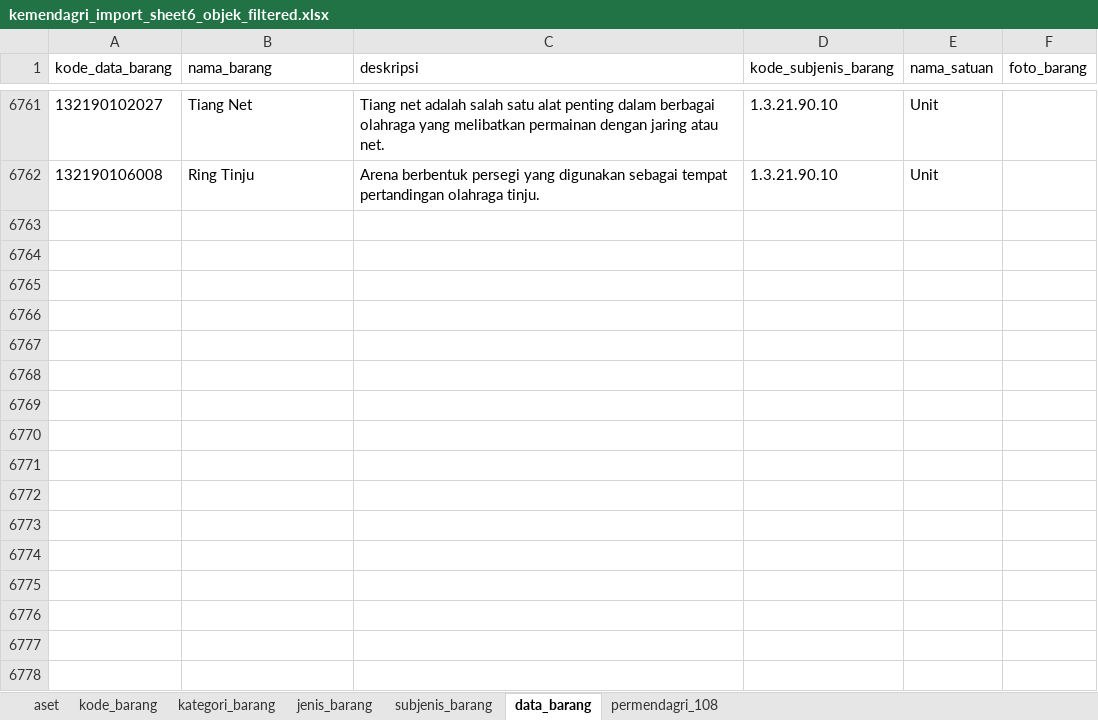
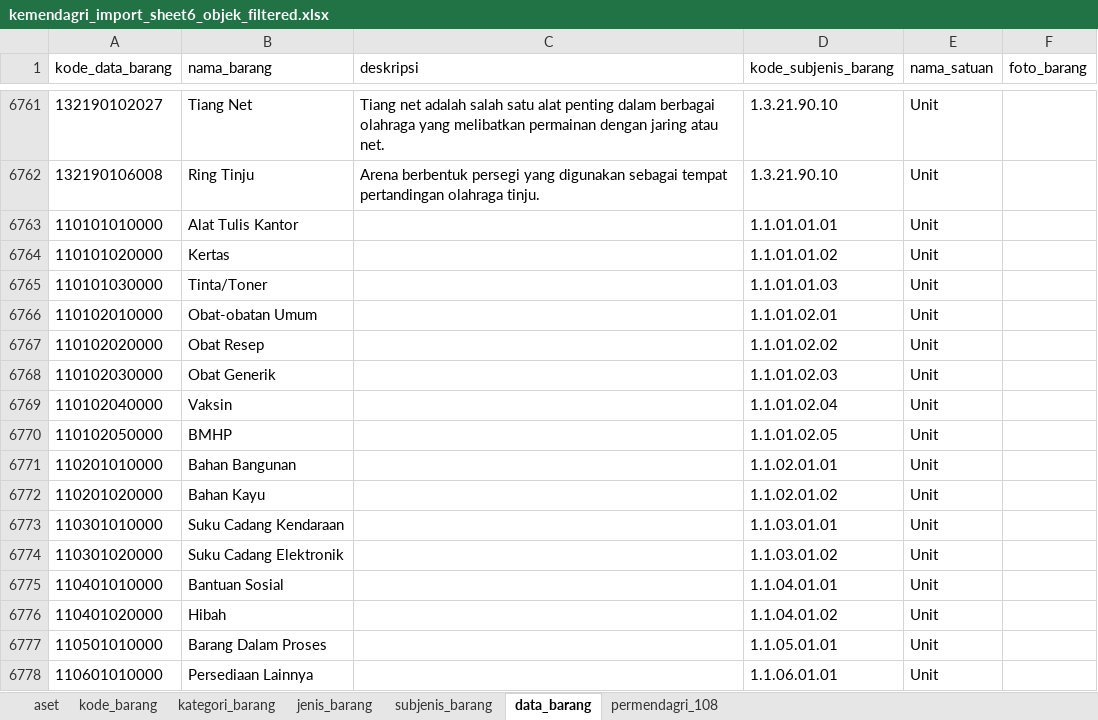
Before and after one commit to fadil0701/sipeni_v1, an Excel workbook: database/seeders/data/kemendagri_import_sheet6_objek_filtered.xlsx, sheet data_barang, drawn as a sheet; only a part is shown, gaps mark what is left out; values as stored, in another font and other column widths than the file's, no borders; the diff names each change by its address in the sheet, - before the commit and + after, or states it on an @@ line.

```diff
--- a/database/seeders/data/kemendagri_import_sheet6_objek_filtered.xlsx (sheet data_barang)
+++ b/database/seeders/data/kemendagri_import_sheet6_objek_filtered.xlsx (sheet data_barang)
+row 6763: 110101010000 | Alat Tulis Kantor |  | 1.1.01.01.01 | Unit
+row 6764: 110101020000 | Kertas |  | 1.1.01.01.02 | Unit
+row 6765: 110101030000 | Tinta/Toner |  | 1.1.01.01.03 | Unit
+row 6766: 110102010000 | Obat-obatan Umum |  | 1.1.01.02.01 | Unit
+row 6767: 110102020000 | Obat Resep |  | 1.1.01.02.02 | Unit
+row 6768: 110102030000 | Obat Generik |  | 1.1.01.02.03 | Unit
+row 6769: 110102040000 | Vaksin |  | 1.1.01.02.04 | Unit
+row 6770: 110102050000 | BMHP |  | 1.1.01.02.05 | Unit
+row 6771: 110201010000 | Bahan Bangunan |  | 1.1.02.01.01 | Unit
+row 6772: 110201020000 | Bahan Kayu |  | 1.1.02.01.02 | Unit
+row 6773: 110301010000 | Suku Cadang Kendaraan |  | 1.1.03.01.01 | Unit
+row 6774: 110301020000 | Suku Cadang Elektronik |  | 1.1.03.01.02 | Unit
+row 6775: 110401010000 | Bantuan Sosial |  | 1.1.04.01.01 | Unit
+row 6776: 110401020000 | Hibah |  | 1.1.04.01.02 | Unit
+row 6777: 110501010000 | Barang Dalam Proses |  | 1.1.05.01.01 | Unit
+row 6778: 110601010000 | Persediaan Lainnya |  | 1.1.06.01.01 | Unit
```
Also changed, not shown: sheet permendagri_108, sheet subjenis_barang, sheet jenis_barang, sheet kategori_barang, sheet kode_barang, sheet aset, 11 other files.
